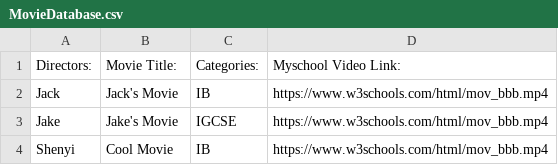
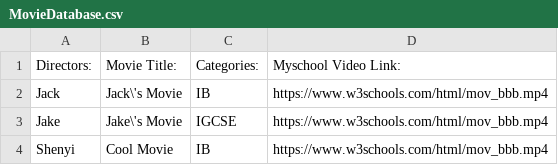
Before and after one commit to ShenyiCui/dcbmovies, a CSV file: docs/Pages/MovieDatabase.csv, drawn as a sheet.

```diff
--- a/docs/Pages/MovieDatabase.csv
+++ b/docs/Pages/MovieDatabase.csv
@@ -1,4 +1,4 @@
 Directors:,Movie Title:,Categories:,Myschool Video Link:
-Jack,Jack's Movie,IB,https://www.w3schools.com/html/mov_bbb.mp4
-Jake,Jake's Movie,IGCSE,https://www.w3schools.com/html/mov_bbb.mp4
+Jack,Jack\'s Movie,IB,https://www.w3schools.com/html/mov_bbb.mp4
+Jake,Jake\'s Movie,IGCSE,https://www.w3schools.com/html/mov_bbb.mp4
 Shenyi,Cool Movie,IB,https://www.w3schools.com/html/mov_bbb.mp4
```
Also changed, not shown: 1 other file.
